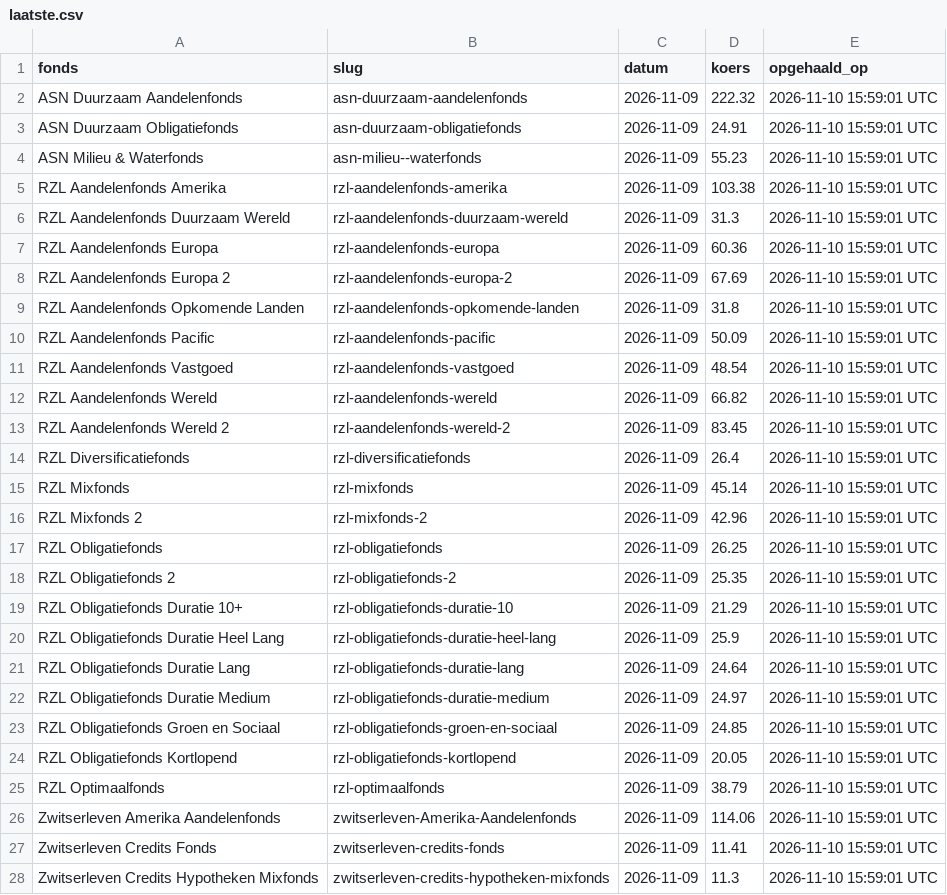
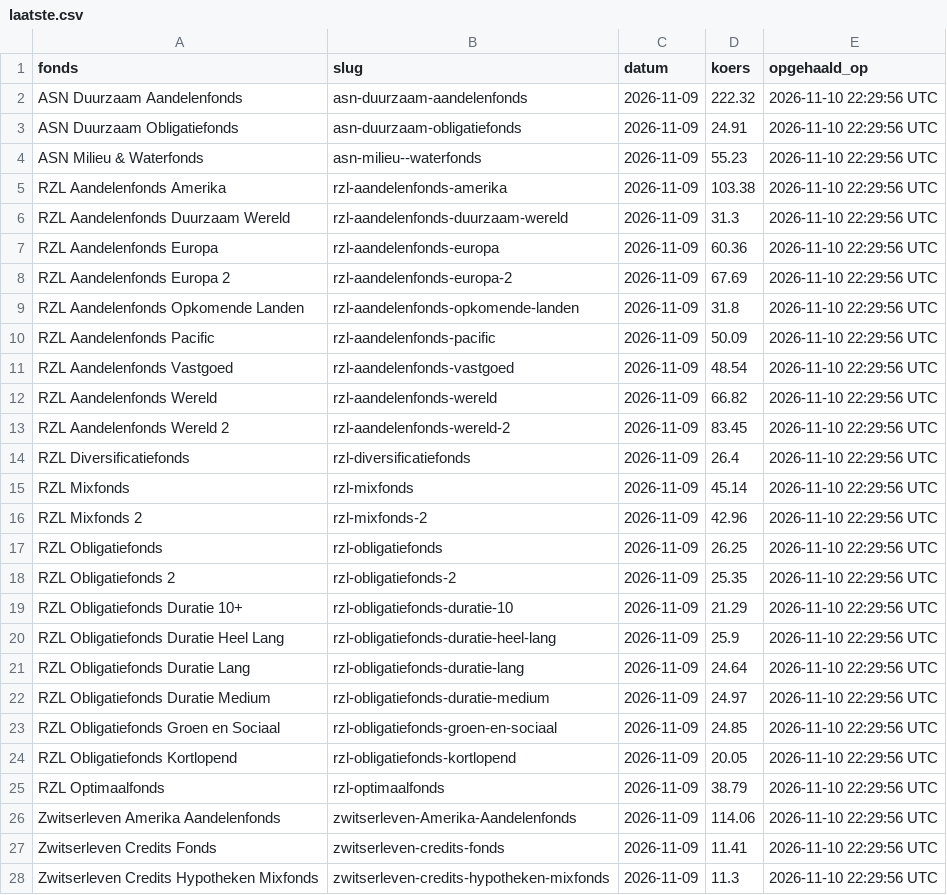
Before and after one commit to q-intelligence/zwitserleven_koersen, a CSV file: data/laatste.csv, drawn as a sheet; only a part is shown; the diff covers the shown part only.

```diff
--- a/data/laatste.csv
+++ b/data/laatste.csv
@@ -1,28 +1,28 @@
 fonds,slug,datum,koers,opgehaald_op
-ASN Duurzaam Aandelenfonds,asn-duurzaam-aandelenfonds,2026-11-09,222.32,2026-11-10 15:59:01 UTC
-ASN Duurzaam Obligatiefonds,asn-duurzaam-obligatiefonds,2026-11-09,24.91,2026-11-10 15:59:01 UTC
-ASN Milieu & Waterfonds,asn-milieu--waterfonds,2026-11-09,55.23,2026-11-10 15:59:01 UTC
-RZL Aandelenfonds Amerika,rzl-aandelenfonds-amerika,2026-11-09,103.38,2026-11-10 15:59:01 UTC
-RZL Aandelenfonds Duurzaam Wereld,rzl-aandelenfonds-duurzaam-wereld,2026-11-09,31.3,2026-11-10 15:59:01 UTC
-RZL Aandelenfonds Europa,rzl-aandelenfonds-europa,2026-11-09,60.36,2026-11-10 15:59:01 UTC
-RZL Aandelenfonds Europa 2,rzl-aandelenfonds-europa-2,2026-11-09,67.69,2026-11-10 15:59:01 UTC
-RZL Aandelenfonds Opkomende Landen,rzl-aandelenfonds-opkomende-landen,2026-11-09,31.8,2026-11-10 15:59:01 UTC
-RZL Aandelenfonds Pacific,rzl-aandelenfonds-pacific,2026-11-09,50.09,2026-11-10 15:59:01 UTC
-RZL Aandelenfonds Vastgoed,rzl-aandelenfonds-vastgoed,2026-11-09,48.54,2026-11-10 15:59:01 UTC
-RZL Aandelenfonds Wereld,rzl-aandelenfonds-wereld,2026-11-09,66.82,2026-11-10 15:59:01 UTC
-RZL Aandelenfonds Wereld 2,rzl-aandelenfonds-wereld-2,2026-11-09,83.45,2026-11-10 15:59:01 UTC
-RZL Diversificatiefonds,rzl-diversificatiefonds,2026-11-09,26.4,2026-11-10 15:59:01 UTC
-RZL Mixfonds,rzl-mixfonds,2026-11-09,45.14,2026-11-10 15:59:01 UTC
-RZL Mixfonds 2,rzl-mixfonds-2,2026-11-09,42.96,2026-11-10 15:59:01 UTC
-RZL Obligatiefonds,rzl-obligatiefonds,2026-11-09,26.25,2026-11-10 15:59:01 UTC
-RZL Obligatiefonds 2,rzl-obligatiefonds-2,2026-11-09,25.35,2026-11-10 15:59:01 UTC
-RZL Obligatiefonds Duratie 10+,rzl-obligatiefonds-duratie-10,2026-11-09,21.29,2026-11-10 15:59:01 UTC
-RZL Obligatiefonds Duratie Heel Lang,rzl-obligatiefonds-duratie-heel-lang,2026-11-09,25.9,2026-11-10 15:59:01 UTC
-RZL Obligatiefonds Duratie Lang,rzl-obligatiefonds-duratie-lang,2026-11-09,24.64,2026-11-10 15:59:01 UTC
-RZL Obligatiefonds Duratie Medium,rzl-obligatiefonds-duratie-medium,2026-11-09,24.97,2026-11-10 15:59:01 UTC
-RZL Obligatiefonds Groen en Sociaal,rzl-obligatiefonds-groen-en-sociaal,2026-11-09,24.85,2026-11-10 15:59:01 UTC
-RZL Obligatiefonds Kortlopend,rzl-obligatiefonds-kortlopend,2026-11-09,20.05,2026-11-10 15:59:01 UTC
-RZL Optimaalfonds,rzl-optimaalfonds,2026-11-09,38.79,2026-11-10 15:59:01 UTC
-Zwitserleven Amerika Aandelenfonds,zwitserleven-Amerika-Aandelenfonds,2026-11-09,114.06,2026-11-10 15:59:01 UTC
-Zwitserleven Credits Fonds,zwitserleven-credits-fonds,2026-11-09,11.41,2026-11-10 15:59:01 UTC
-Zwitserleven Credits Hypotheken Mixfonds,zwitserleven-credits-hypotheken-mixfonds,2026-11-09,11.3,2026-11-10 15:59:01 UTC
+ASN Duurzaam Aandelenfonds,asn-duurzaam-aandelenfonds,2026-11-09,222.32,2026-11-10 22:29:56 UTC
+ASN Duurzaam Obligatiefonds,asn-duurzaam-obligatiefonds,2026-11-09,24.91,2026-11-10 22:29:56 UTC
+ASN Milieu & Waterfonds,asn-milieu--waterfonds,2026-11-09,55.23,2026-11-10 22:29:56 UTC
+RZL Aandelenfonds Amerika,rzl-aandelenfonds-amerika,2026-11-09,103.38,2026-11-10 22:29:56 UTC
+RZL Aandelenfonds Duurzaam Wereld,rzl-aandelenfonds-duurzaam-wereld,2026-11-09,31.3,2026-11-10 22:29:56 UTC
+RZL Aandelenfonds Europa,rzl-aandelenfonds-europa,2026-11-09,60.36,2026-11-10 22:29:56 UTC
+RZL Aandelenfonds Europa 2,rzl-aandelenfonds-europa-2,2026-11-09,67.69,2026-11-10 22:29:56 UTC
+RZL Aandelenfonds Opkomende Landen,rzl-aandelenfonds-opkomende-landen,2026-11-09,31.8,2026-11-10 22:29:56 UTC
+RZL Aandelenfonds Pacific,rzl-aandelenfonds-pacific,2026-11-09,50.09,2026-11-10 22:29:56 UTC
+RZL Aandelenfonds Vastgoed,rzl-aandelenfonds-vastgoed,2026-11-09,48.54,2026-11-10 22:29:56 UTC
+RZL Aandelenfonds Wereld,rzl-aandelenfonds-wereld,2026-11-09,66.82,2026-11-10 22:29:56 UTC
+RZL Aandelenfonds Wereld 2,rzl-aandelenfonds-wereld-2,2026-11-09,83.45,2026-11-10 22:29:56 UTC
+RZL Diversificatiefonds,rzl-diversificatiefonds,2026-11-09,26.4,2026-11-10 22:29:56 UTC
+RZL Mixfonds,rzl-mixfonds,2026-11-09,45.14,2026-11-10 22:29:56 UTC
+RZL Mixfonds 2,rzl-mixfonds-2,2026-11-09,42.96,2026-11-10 22:29:56 UTC
+RZL Obligatiefonds,rzl-obligatiefonds,2026-11-09,26.25,2026-11-10 22:29:56 UTC
+RZL Obligatiefonds 2,rzl-obligatiefonds-2,2026-11-09,25.35,2026-11-10 22:29:56 UTC
+RZL Obligatiefonds Duratie 10+,rzl-obligatiefonds-duratie-10,2026-11-09,21.29,2026-11-10 22:29:56 UTC
+RZL Obligatiefonds Duratie Heel Lang,rzl-obligatiefonds-duratie-heel-lang,2026-11-09,25.9,2026-11-10 22:29:56 UTC
+RZL Obligatiefonds Duratie Lang,rzl-obligatiefonds-duratie-lang,2026-11-09,24.64,2026-11-10 22:29:56 UTC
+RZL Obligatiefonds Duratie Medium,rzl-obligatiefonds-duratie-medium,2026-11-09,24.97,2026-11-10 22:29:56 UTC
+RZL Obligatiefonds Groen en Sociaal,rzl-obligatiefonds-groen-en-sociaal,2026-11-09,24.85,2026-11-10 22:29:56 UTC
+RZL Obligatiefonds Kortlopend,rzl-obligatiefonds-kortlopend,2026-11-09,20.05,2026-11-10 22:29:56 UTC
+RZL Optimaalfonds,rzl-optimaalfonds,2026-11-09,38.79,2026-11-10 22:29:56 UTC
+Zwitserleven Amerika Aandelenfonds,zwitserleven-Amerika-Aandelenfonds,2026-11-09,114.06,2026-11-10 22:29:56 UTC
+Zwitserleven Credits Fonds,zwitserleven-credits-fonds,2026-11-09,11.41,2026-11-10 22:29:56 UTC
+Zwitserleven Credits Hypotheken Mixfonds,zwitserleven-credits-hypotheken-mixfonds,2026-11-09,11.3,2026-11-10 22:29:56 UTC
```
Also changed, not shown: 58 edited cells elsewhere in this file, data/koersen.csv.
